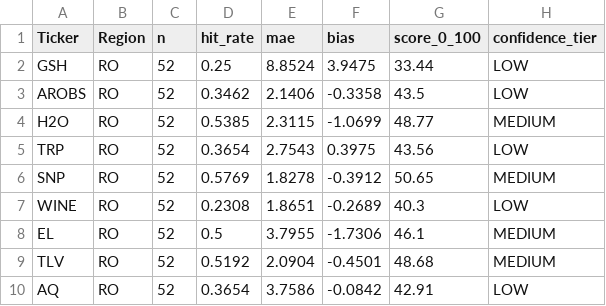
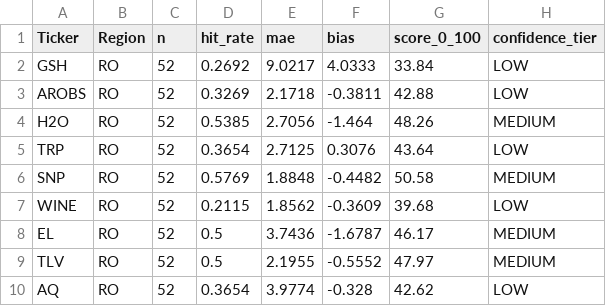
Before and after one commit to drapin22/dp_avb_stock_auto, a CSV file: data/scores_stockd.csv, drawn as a sheet; only a part is shown; the diff covers the shown part only.

```diff
--- a/data/scores_stockd.csv
+++ b/data/scores_stockd.csv
@@ -1,10 +1,10 @@
 Ticker,Region,n,hit_rate,mae,bias,score_0_100,confidence_tier
-GSH,RO,52,0.25,8.8524,3.9475,33.44,LOW
-AROBS,RO,52,0.3462,2.1406,-0.3358,43.5,LOW
-H2O,RO,52,0.5385,2.3115,-1.0699,48.77,MEDIUM
-TRP,RO,52,0.3654,2.7543,0.3975,43.56,LOW
-SNP,RO,52,0.5769,1.8278,-0.3912,50.65,MEDIUM
-WINE,RO,52,0.2308,1.8651,-0.2689,40.3,LOW
-EL,RO,52,0.5,3.7955,-1.7306,46.1,MEDIUM
-TLV,RO,52,0.5192,2.0904,-0.4501,48.68,MEDIUM
-AQ,RO,52,0.3654,3.7586,-0.0842,42.91,LOW
+GSH,RO,52,0.2692,9.0217,4.0333,33.84,LOW
+AROBS,RO,52,0.3269,2.1718,-0.3811,42.88,LOW
+H2O,RO,52,0.5385,2.7056,-1.464,48.26,MEDIUM
+TRP,RO,52,0.3654,2.7125,0.3076,43.64,LOW
+SNP,RO,52,0.5769,1.8848,-0.4482,50.58,MEDIUM
+WINE,RO,52,0.2115,1.8562,-0.3609,39.68,LOW
+EL,RO,52,0.5,3.7436,-1.6787,46.17,MEDIUM
+TLV,RO,52,0.5,2.1955,-0.5552,47.97,MEDIUM
+AQ,RO,52,0.3654,3.9774,-0.328,42.62,LOW
```
Also changed, not shown: 47 edited cells elsewhere in this file, data/backtest_eval.csv, data/forecasts_stockd.csv, 3 other files.
